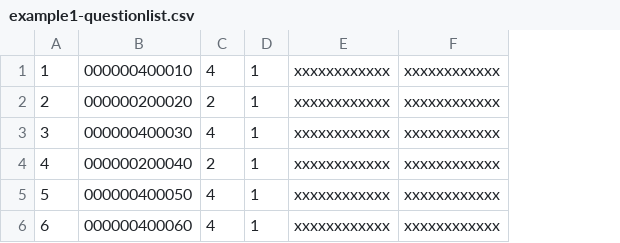
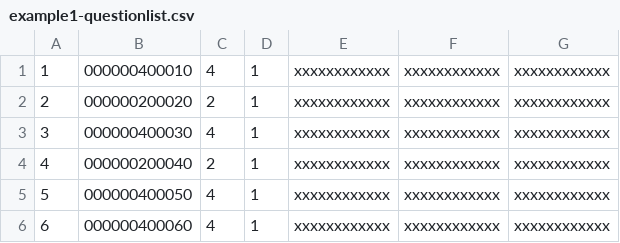
Before and after one commit to anricco/maketest, a CSV file: input/example1-questionlist.csv, drawn as a sheet; the diff names each change by its address in the sheet, - before the commit and + after, or states it on an @@ line.

```diff
--- a/input/example1-questionlist.csv
+++ b/input/example1-questionlist.csv
+column G, rows 1-6: all xxxxxxxxxxxx
```
Also changed, not shown: 1 other file.
